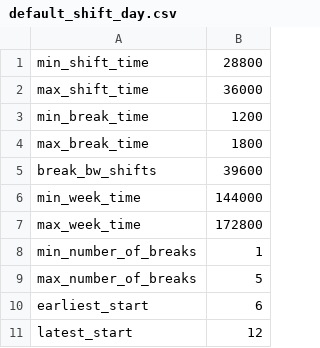
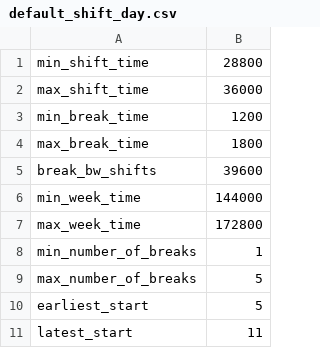
Before and after one commit to dogayasa/FleetPy, a CSV file: data/vehicles/shift/default_shift_day.csv, drawn as a sheet.

```diff
--- a/data/vehicles/shift/default_shift_day.csv
+++ b/data/vehicles/shift/default_shift_day.csv
@@ -9,3 +9,3 @@ min_number_of_breaks, 1
 max_number_of_breaks, 5
-earliest_start,6
-latest_start,12
+earliest_start,5
+latest_start,11
```
Also changed, not shown: data/vehicles/shift/default_shift_night.csv, 4 other files.
